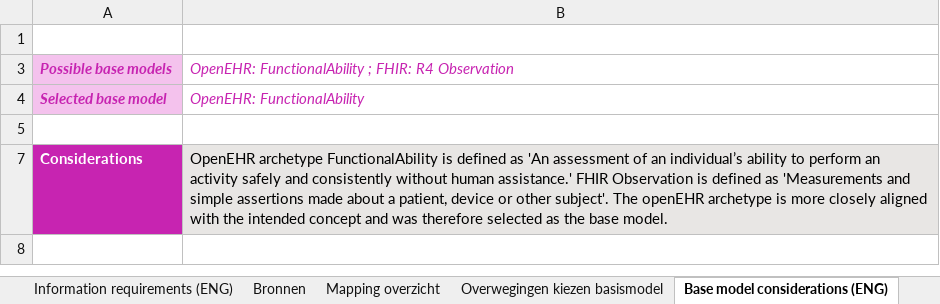
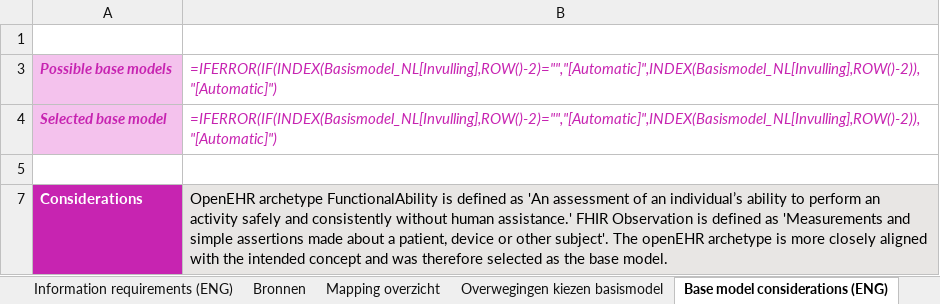
Before and after one commit to Nictiz/GBB-IG, an Excel workbook: input/requirements/FunctionalStatus.xlsm, sheet Base model considerations (ENG), drawn as a sheet; values as stored, in another font and other column widths than the file's, no borders; formulas without a stored value are shown as written; table styles not drawn; the diff names each change by its address in the sheet, - before the commit and + after, or states it on an @@ line.

```diff
--- a/input/requirements/FunctionalStatus.xlsm (sheet Base model considerations (ENG))
+++ b/input/requirements/FunctionalStatus.xlsm (sheet Base model considerations (ENG))
-B3: OpenEHR: FunctionalAbility ; FHIR: R4 Observation
+B3: =IFERROR(IF(INDEX(Basismodel_NL[Invulling],ROW()-2)="","[Automatic]",INDEX(Basismodel_NL[Invulling],ROW()-2)),"[Automatic]")
-B4: OpenEHR: FunctionalAbility
+B4: =IFERROR(IF(INDEX(Basismodel_NL[Invulling],ROW()-2)="","[Automatic]",INDEX(Basismodel_NL[Invulling],ROW()-2)),"[Automatic]")
```
Also changed, not shown: sheet Mapping overzicht, sheet Information requirements (ENG), sheet Bronnen, sheet Concept (ENG), sheet Concept, charts or pictures.
